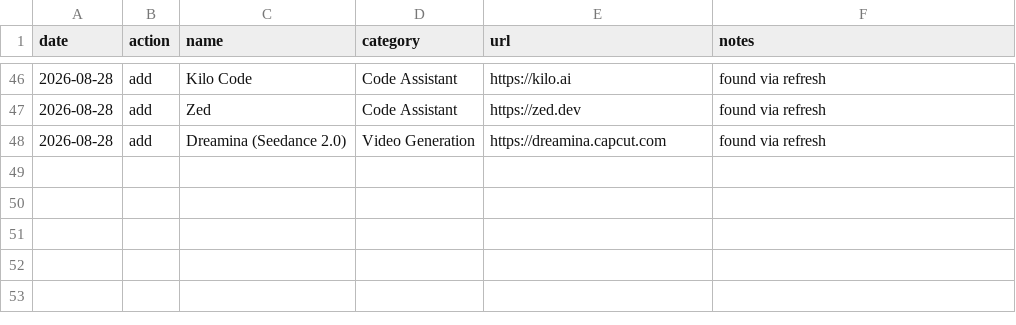
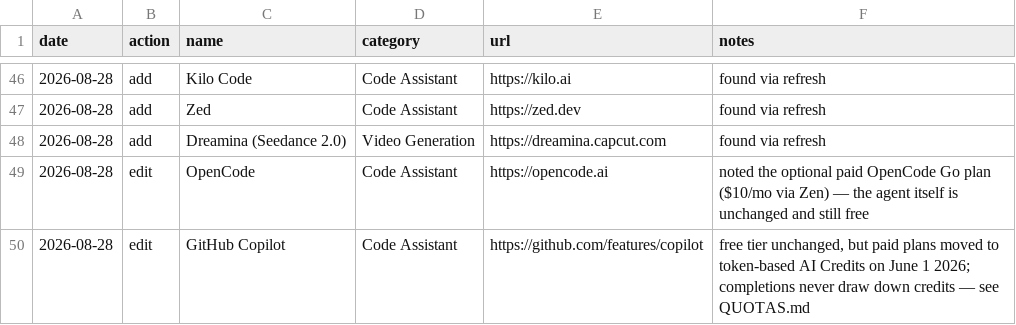
Before and after one commit to chid/free-ai, a CSV file: history.csv, drawn as a sheet; only a part is shown, gaps mark what is left out; the diff names each change by its address in the sheet, - before the commit and + after, or states it on an @@ line.

Commit message:
Add QUOTAS.md: how paid AI plans meter usage in 2026
Prices barely moved this year; the unit underneath them changed. Flat
rate ended — nearly every vendor now meters dollars of inference or
time-windowed compute, usually running a short rolling window plus a
weekly/monthly cap. Cheap high-frequency features (completions,
autocomplete) stay free and unmetered; agentic work is what gets billed.

QUOTAS.md carries a dated timeline (Windsurf's credit retirement,
Copilot's move to AI Credits, Anthropic splitting programmatic use off
the subscription, OpenAI dropping then restoring the Codex 5-hour cap)
and a per-tool table for Claude Code, ChatGPT/Codex, Copilot, Cursor,
Windsurf and OpenCode Go.

Paid list: added OpenCode Go — $10/mo for 18 hosted open models via
OpenCode Zen, metered in dollars ($12/5h, $30/week, $60/month). The
open-source OpenCode agent is unaffected and stays on the free list,
with its description noting the optional plan.

Free list: GitHub Copilot's free tier is unchanged, but its description
now records that paid plans moved to token-based AI Credits on 1 June
2026 and that completions never draw down the balance.

CLAUDE.md gains a maintenance rule: record metering changes in QUOTAS.md
and date them — temporary boosts don't belong in a free_tier value.

```diff
--- a/history.csv
+++ b/history.csv
+row 49: 2026-08-28 | edit | OpenCode | Code Assistant | https://opencode.ai | noted the optional paid OpenCode Go plan ($10/mo via Zen) — the agent itself is unchanged and still free
+row 50: 2026-08-28 | edit | GitHub Copilot | Code Assistant | https://github.com/features/copilot | free tier unchanged, but paid plans moved to token-based AI Credits on June 1 2026; completions never draw down credits — see QUOTAS.md
```
Also changed, not shown: paid_history.csv, paid_resources.csv, 5 other files.
